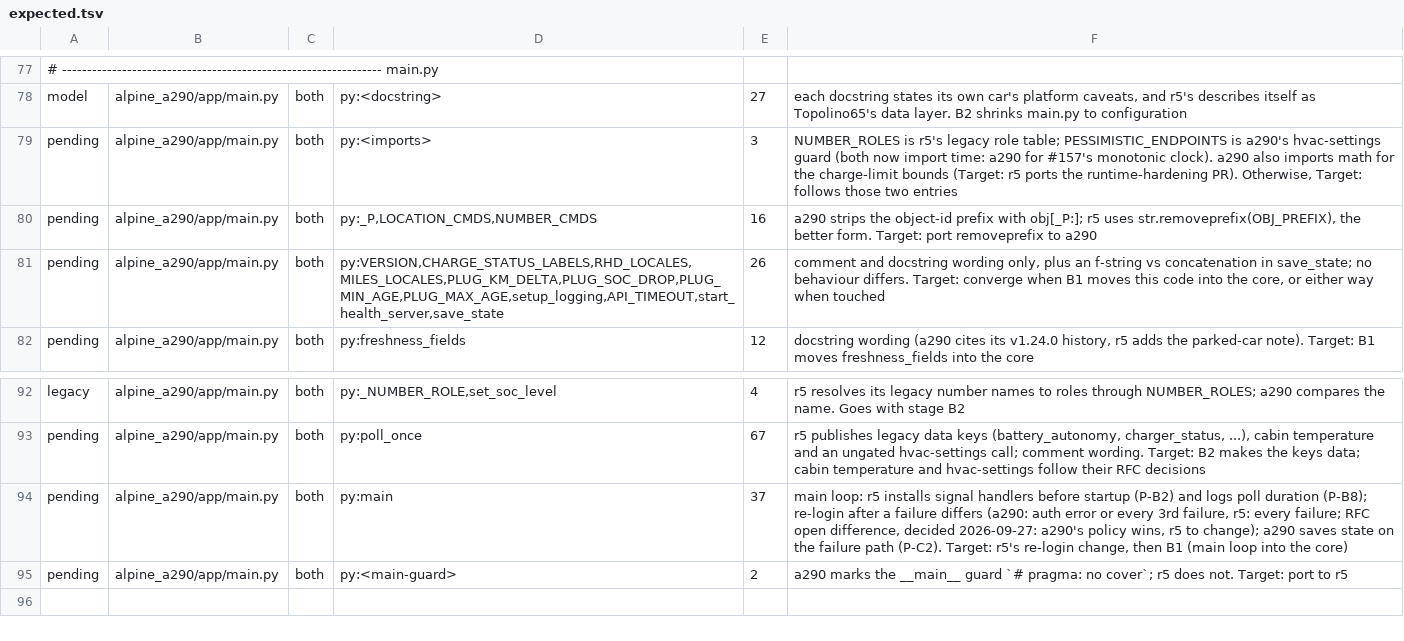
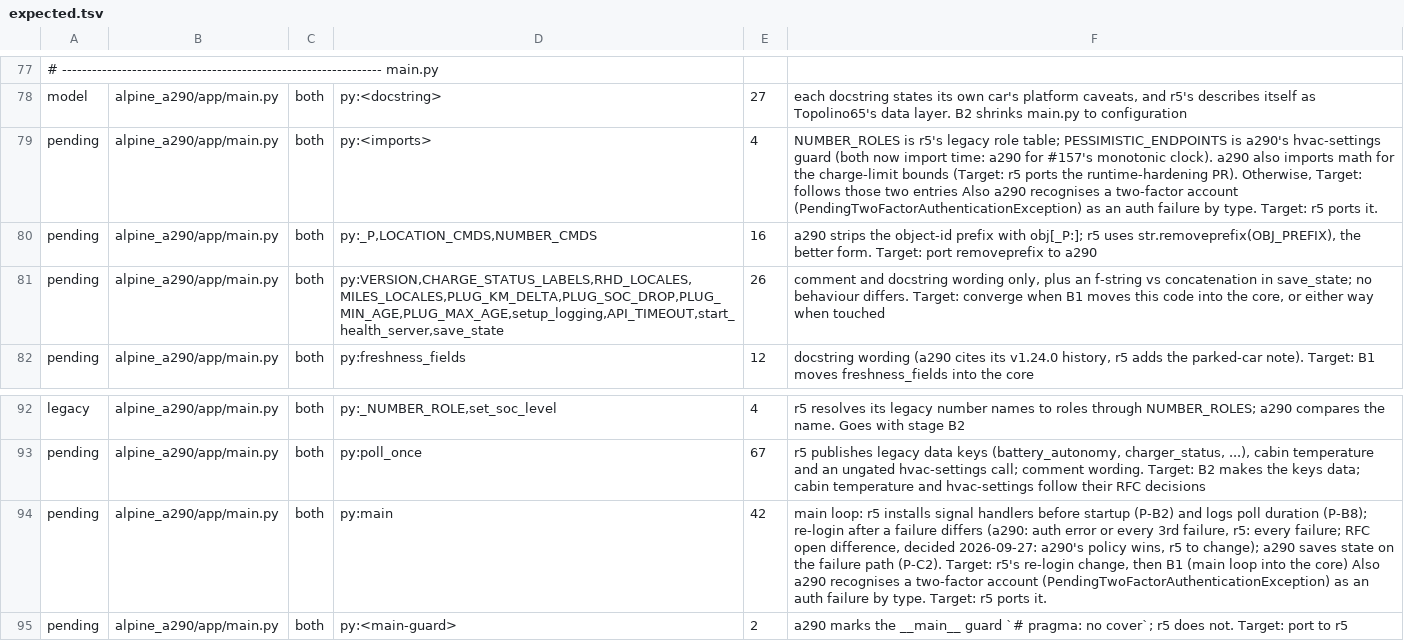
Before and after one commit to MatthewHobbs/a290-ha-addon, a TSV file: scripts/parity/expected.tsv, drawn as a sheet; only a part is shown, gaps mark what is left out; the shorter side is filled out with more unchanged rows; the diff names each change by its address in the sheet, - before the commit and + after, or states it on an @@ line.

Commit message:
fix(main): recognise a two-factor account by type; complete 1.29.0 notes
A PendingTwoFactorAuthenticationException counted as an auth failure only because its text contains 403. Match it by type, with a test that fails without the branch. Unreleased notes: redeploy to get the dashboard fixes, the headings fix is the standard dashboard's, two-factor wording, and the tempio removal.

```diff
--- a/scripts/parity/expected.tsv
+++ b/scripts/parity/expected.tsv
-E79: 3
+E79: 4
-F79: …two entries
+F79: …two entries Also a290 recognises a two-factor account (PendingTwoFactorAuthenticationException) as an auth failure by type. Target: r5 ports it.
-E94: 37
+E94: 42
-F94: …the core)
+F94: …the core) Also a290 recognises a two-factor account (PendingTwoFactorAuthenticationException) as an auth failure by type. Target: r5 ports it.
```
Also changed, not shown: 3 other files.
